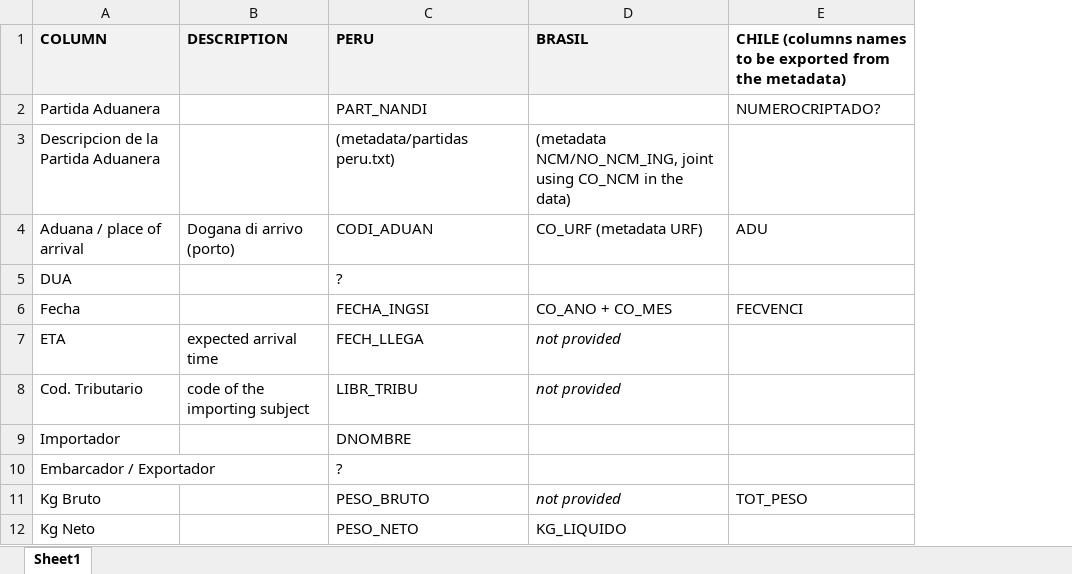
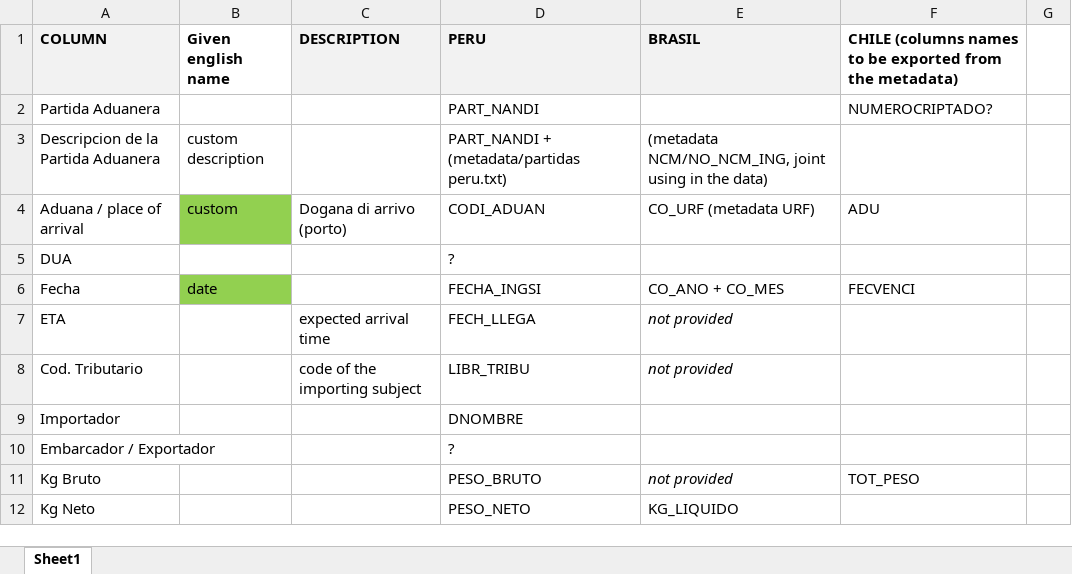
Before and after one commit to ferrazzipietro/DataImporta, an Excel workbook: P2/development/columns _to_be_prepared.xlsx, sheet Sheet1, drawn as a sheet; only a part is shown; values as stored, in another font and other column widths than the file's, no borders; addresses are those after the commit; the diff names each change by its address in the sheet, - before the commit and + after, or states it on an @@ line.

Commit message:
data formatter

```diff
--- a/P2/development/columns _to_be_prepared.xlsx (sheet Sheet1)
+++ b/P2/development/columns _to_be_prepared.xlsx (sheet Sheet1)
+column B (Given english name), rows 3-6: custom description | custom |  | date
+column G, empty
-D3 (PERU): (metadata/partidas peru.txt)
+D3 (PERU): PART_NANDI + (metadata/partidas peru.txt)
-E3 (BRASIL): …joint using CO_NCM in the…
+E3 (BRASIL): …joint using in the…
```
Also changed, not shown: 47 other files.
